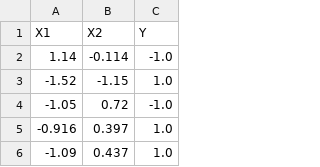
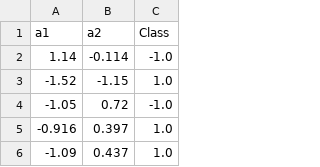
Before and after one commit to mblachnik/Prototype-Pair-Ensemble, a CSV file: Data/banana.csv, drawn as a sheet; only a part is shown.

```diff
--- a/Data/banana.csv
+++ b/Data/banana.csv
@@ -1,2 +1,2 @@
-X1,X2,Y
+a1,a2,Class
 1.14,-0.114,-1.0
```
Also changed, not shown: Data/sin.csv, 8 other files.
